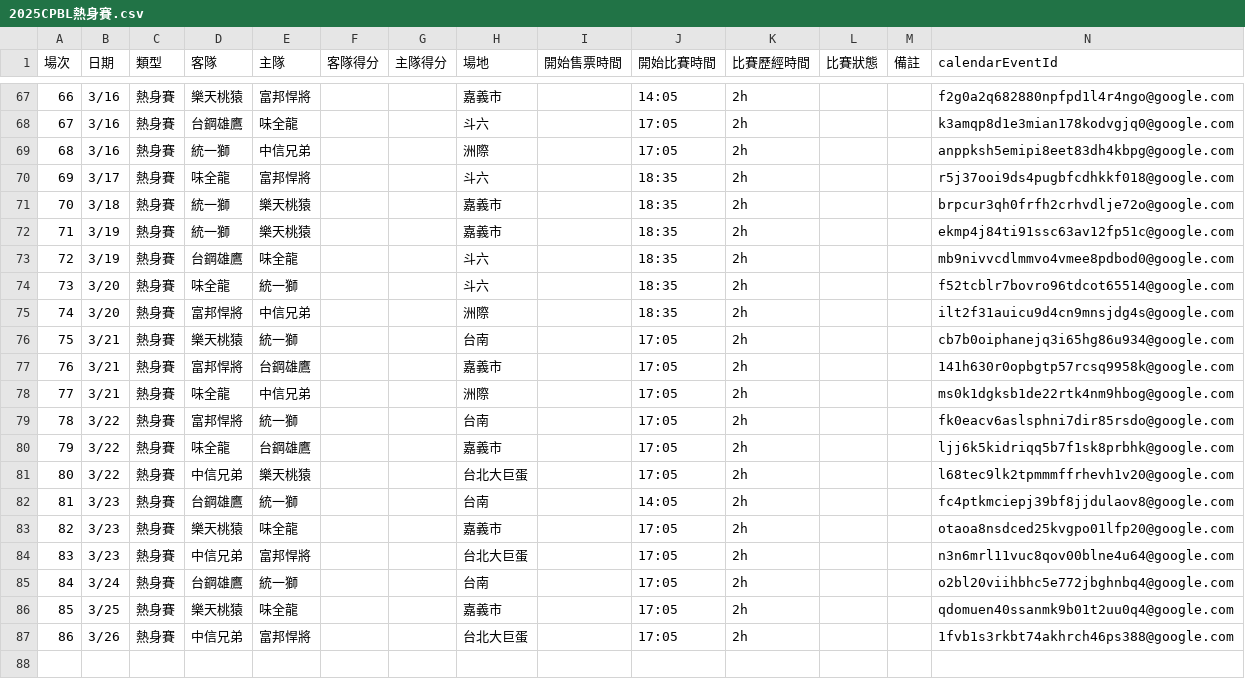
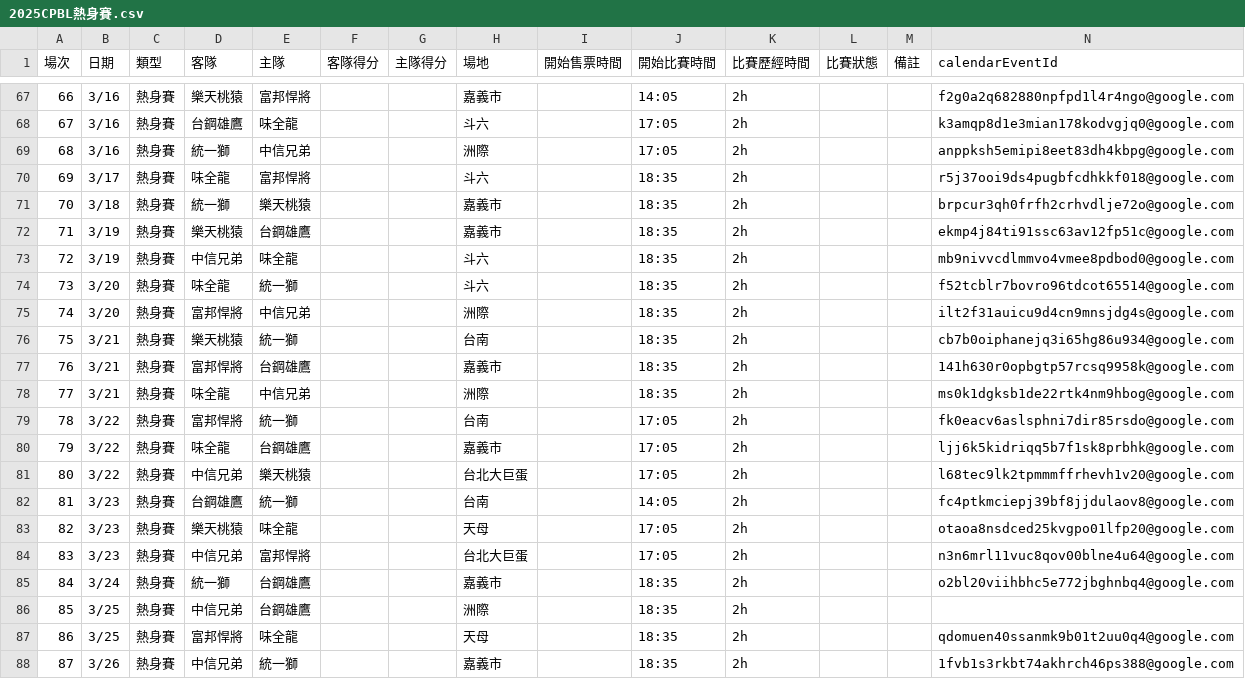
Before and after one commit to tsubasakusa/CPBLschedule, a CSV file: data/2025CPBL熱身賽.csv, drawn as a sheet; only a part is shown, gaps mark what is left out; addresses are those after the commit; the diff names each change by its address in the sheet, - before the commit and + after, or states it on an @@ line.

Commit message:
更新 CSV 檔案： 第 72 行，第 4 欄位：'"統一獅"' -> '"樂天桃猿"' 第 72 行，第 5 欄位：'"樂天桃猿"' -> '"台鋼雄鷹"' 第 73 行，第 4 欄位：'"台鋼雄鷹"' -> '"中信兄弟"' 第 76 行，第 10 欄位：'"17:05"' -> '"18:35"' 第 77 行，第 10 欄位：'"17:05"' -> '"18:35"' 第 78 行，第 10 欄位：'"17:05"' -> '"18:35"' 第 83 行，第 8 欄位：'"嘉義市"' -> '"天母"' 第 85 行，第 4 欄位：'"台鋼雄鷹"' -> '"統一獅"' 第 85 行，第 5 欄位：'"統一獅"' -> '"台鋼雄鷹"' 第 85 行，第 8 欄位：'"台南"' -> '"嘉義市"' 第 85 行，第 10 欄位：'"17:05"' -> '"18:35"' 第 86 行，第 4 欄位：'"樂天桃猿"' -> '"中信兄弟"' 第 86 行，第 5 欄位：'"味全龍"' -> '"台鋼雄鷹"' 第 86 行，第 8 欄位：'"嘉義市"' -> '"洲際"' 第 86 行，第 10 欄位：'"17:05"' -> '"18:35"' 第 86 行，第 14 欄位：'"qdomuen40ssanmk9b01t2uu0q4@google.com"' -> '""' 第 87 行，第 2 欄位：'"3/26"' -> '"3/25"' 第 87 行，第 4 欄位：'"中信兄弟"' -> '"富邦悍將"' 第 87 行，第 5 欄位：'"富邦悍將"' -> '"味全龍"' 第 87 行，第 8 欄位：'"台北大巨蛋"' -> '"天母"' 第 87 行，第 10 欄位：'"17:05"' -> '"18:35"' 第 87 行，第 14 欄位：'"1fvb1s3rkbt74akhrch46ps388@google.com"' -> '"qdomuen40ssanmk9b01t2uu0q4@google.com"' 第 88 行，第 1 欄位：'空' -> '"87"' 第 88 行，第 2 欄位：'空' -> '"3/26"' 第 88 行，第 3 欄位：'空' -> '"熱身賽"' 第 88 行，第 4 欄位：'空' -> '"中信兄弟"' 第 88 行，第 5 欄位：'空' -> '"統一獅"' 第 88 行，第 6 欄位：'空' -> '""' 第 88 行，第 7 欄位：'空' -> '""' 第 88 行，第 8 欄位：'空' -> '"嘉義市"' 第 88 行，第 9 欄位：'空' -> '""' 第 88 行，第 10 欄位：'空' -> '"18:35"' 第 88 行，第 11 欄位：'空' -> '"2h"' 第 88 行，第 12 欄位：'空' -> '""' 第 88 行，第 13 欄位：'空' -> '""' 第 88 行，第 14 欄位：'空' -> '"1fvb1s3rkbt74akhrch46ps388@google.com"'

```diff
--- a/data/2025CPBL熱身賽.csv
+++ b/data/2025CPBL熱身賽.csv
-D72 (客隊): 統一獅
+D72 (客隊): 樂天桃猿
-E72 (主隊): 樂天桃猿
+E72 (主隊): 台鋼雄鷹
-D73 (客隊): 台鋼雄鷹
+D73 (客隊): 中信兄弟
-J76:J78 (開始比賽時間): 17:05
+J76:J78 (開始比賽時間): 18:35
-H83 (場地): 嘉義市
+H83 (場地): 天母
-D85 (客隊): 台鋼雄鷹
+D85 (客隊): 統一獅
-E85 (主隊): 統一獅
+E85 (主隊): 台鋼雄鷹
-H85 (場地): 台南
+H85 (場地): 嘉義市
-J85 (開始比賽時間): 17:05
+J85 (開始比賽時間): 18:35
+row 86: 85 | 3/25 | 熱身賽 | 中信兄弟 | 台鋼雄鷹 |  |  | 洲際 |  | 18:35 | 2h
@@ column A (場次) renumbered from row 87 down @@
-D87 (客隊): 樂天桃猿
+D87 (客隊): 富邦悍將
-H87 (場地): 嘉義市
+H87 (場地): 天母
-J87:J88 (開始比賽時間): 17:05
+J87:J88 (開始比賽時間): 18:35
-E88 (主隊): 富邦悍將
+E88 (主隊): 統一獅
-H88 (場地): 台北大巨蛋
+H88 (場地): 嘉義市
```
